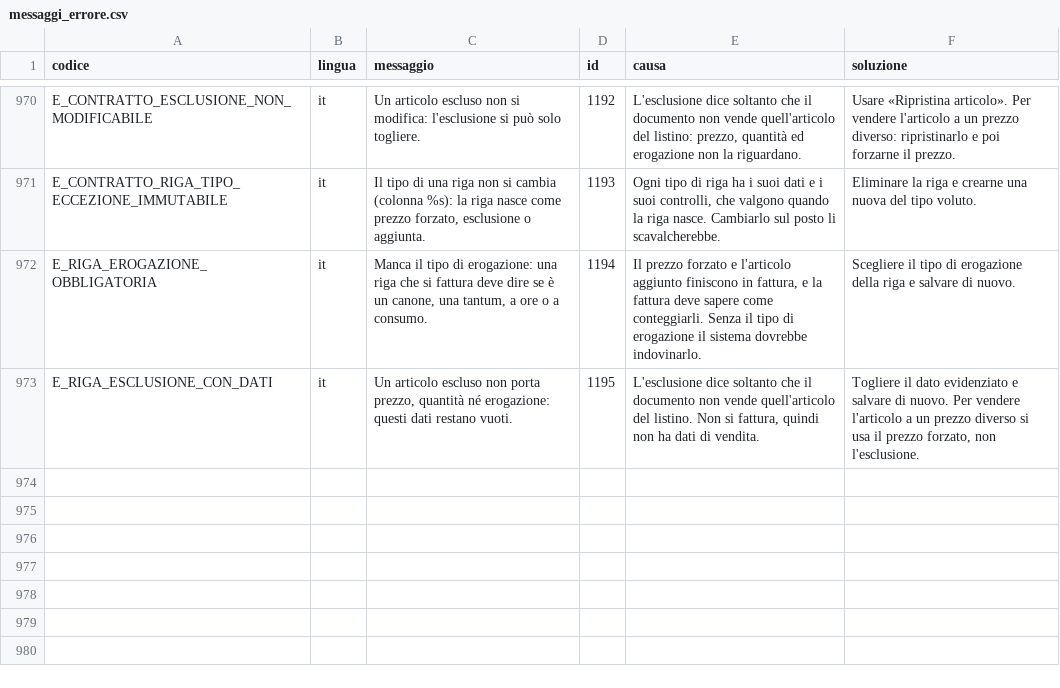
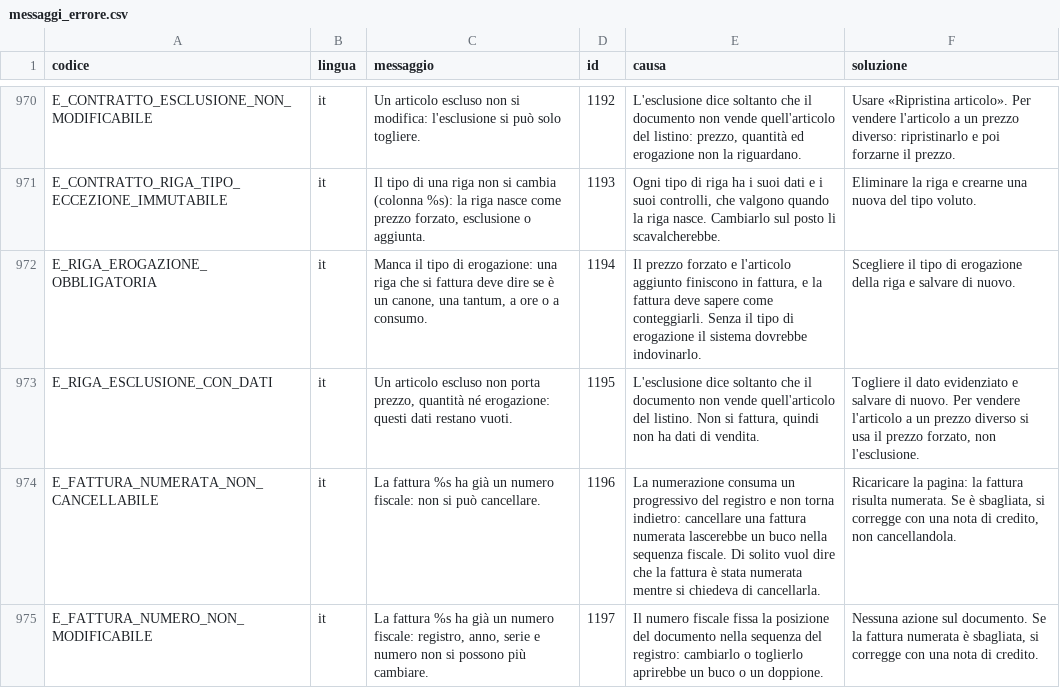
Before and after one commit to Tito-it/ZeroErp, a CSV file: db/changelog/migrations_v2/80_data/sql/config/messaggi_errore.csv, drawn as a sheet; only a part is shown, gaps mark what is left out.

```diff
--- a/db/changelog/migrations_v2/80_data/sql/config/messaggi_errore.csv
+++ b/db/changelog/migrations_v2/80_data/sql/config/messaggi_errore.csv
@@ -973 +973,3 @@ E_RIGA_EROGAZIONE_OBBLIGATORIA,it,"Manca il tipo di erogazione: una riga che si
 E_RIGA_ESCLUSIONE_CON_DATI,it,"Un articolo escluso non porta prezzo, quantità né erogazione: questi dati restano vuoti.",1195,"L'esclusione dice soltanto che il documento non vende quell'articolo del listino. Non si fattura, quindi non ha dati di vendita.","Togliere il dato evidenziato e salvare di nuovo. Per vendere l'articolo a un prezzo diverso si usa il prezzo forzato, non l'esclusione."
+E_FATTURA_NUMERATA_NON_CANCELLABILE,it,La fattura %s ha già un numero fiscale: non si può cancellare.,1196,La numerazione consuma un progressivo del registro e non torna indietro: cancellare una fattura numerata lascerebbe un buco nella sequenza fiscale. Di solito vuol dire che la fattura è stata numerata mentre si chiedeva di cancellarla.,"Ricaricare la pagina: la fattura risulta numerata. Se è sbagliata, si corregge con una nota di credito, non cancellandola."
+E_FATTURA_NUMERO_NON_MODIFICABILE,it,"La fattura %s ha già un numero fiscale: registro, anno, serie e numero non si possono più cambiare.",1197,Il numero fiscale fissa la posizione del documento nella sequenza del registro: cambiarlo o toglierlo aprirebbe un buco o un doppione.,"Nessuna azione sul documento. Se la fattura numerata è sbagliata, si corregge con una nota di credito."
```
Also changed, not shown: db/changelog/migrations_v2/80_data/sql/config/codici_errore.csv, 41 other files.
